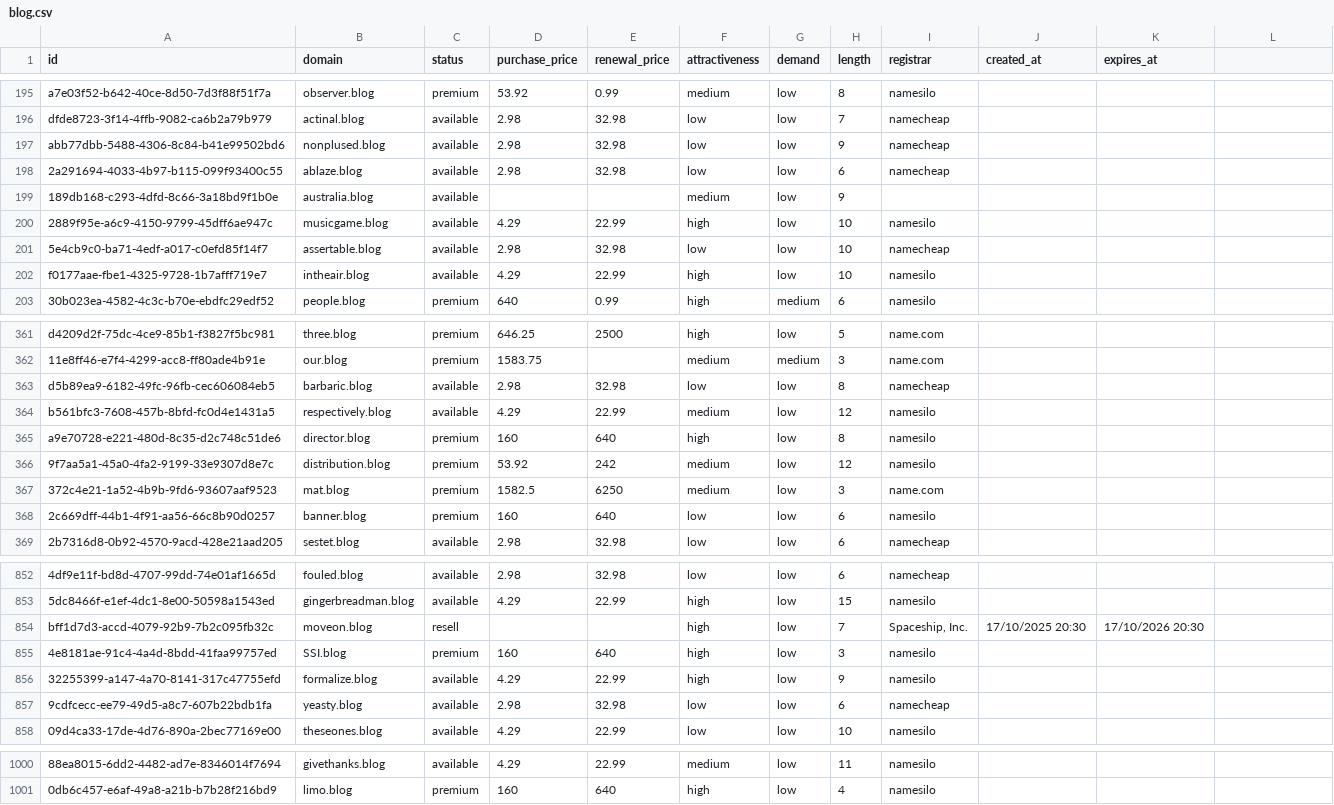
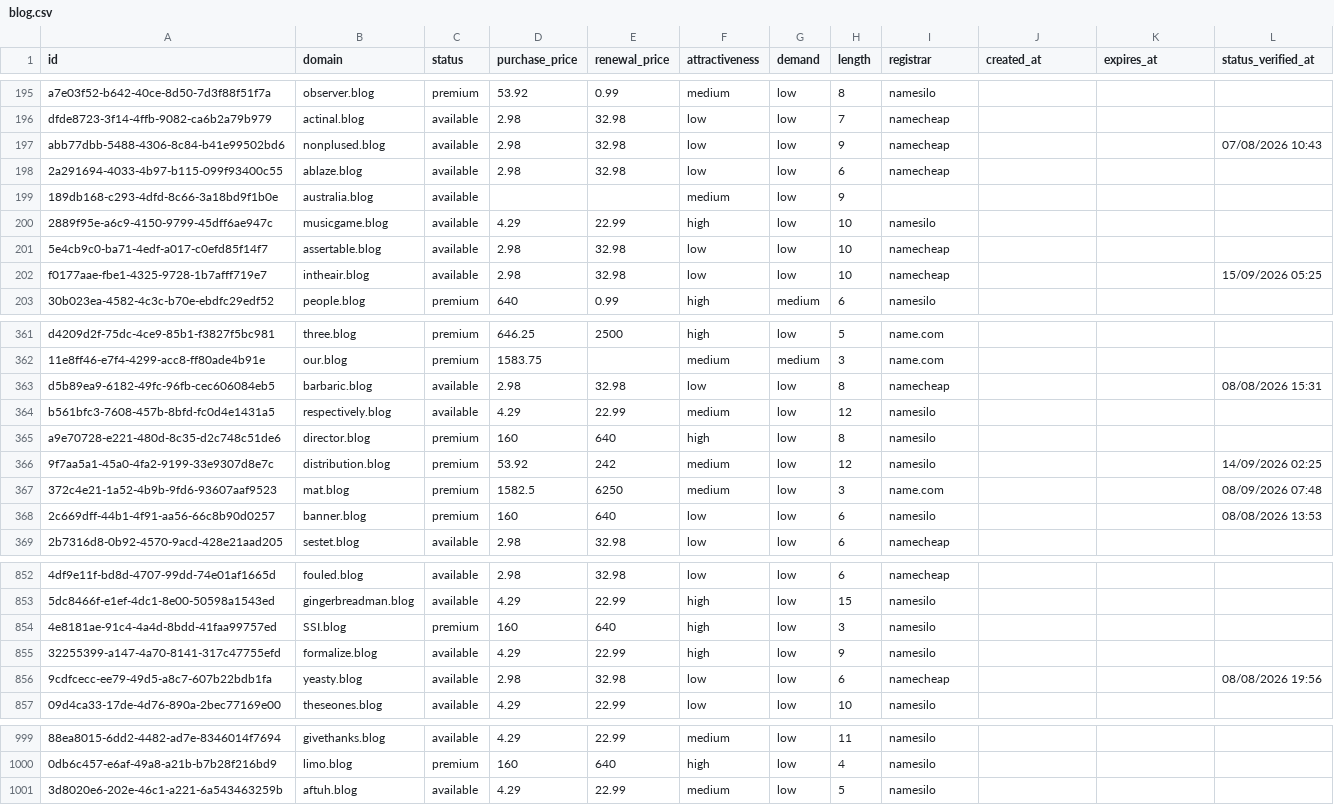
Before and after one commit to UniqueDomains/blog-oneword-domains, a CSV file: blog.csv, drawn as a sheet; only a part is shown, gaps mark what is left out; removed rows and columns are numbered as before the commit, all else as after; the diff covers the shown part only; the diff names each change by its address in the sheet, - before the commit and + after, or states it on an @@ line.

Commit message:
Domains update

```diff
--- a/blog.csv
+++ b/blog.csv
-L1: (empty)
+L1: status_verified_at
-L197 (status_verified_at): (empty)
+L197 (status_verified_at): 07/08/2026 10:43
-D202 (purchase_price): 4.29
+D202 (purchase_price): 2.98
-E202 (renewal_price): 22.99
+E202 (renewal_price): 32.98
-F202 (attractiveness): high
+F202 (attractiveness): low
-I202 (registrar): namesilo
+I202 (registrar): namecheap
-L202 (status_verified_at): (empty)
+L202 (status_verified_at): 15/09/2026 05:25
-L363 (status_verified_at): (empty)
+L363 (status_verified_at): 08/08/2026 15:31
-L366 (status_verified_at): (empty)
+L366 (status_verified_at): 14/09/2026 02:25
-L367 (status_verified_at): (empty)
+L367 (status_verified_at): 08/09/2026 07:48
-L368 (status_verified_at): (empty)
+L368 (status_verified_at): 08/08/2026 13:53
-row 854: bff1d7d3-accd-4079-92b9-7b2c095fb32c | moveon.blog | resell |  |  | high | low | 7 | Spaceship, Inc. | 17/10/2025 20:30 | 17/10/2026 20:30
-L856 (status_verified_at): (empty)
+L856 (status_verified_at): 08/08/2026 19:56
+row 1001: 3d8020e6-202e-46c1-a221-6a543463259b | aftuh.blog | available | 4.29 | 22.99 | medium | low | 5 | namesilo
```
Also changed, not shown: 95 edited cells elsewhere in this file, 6 other files.
